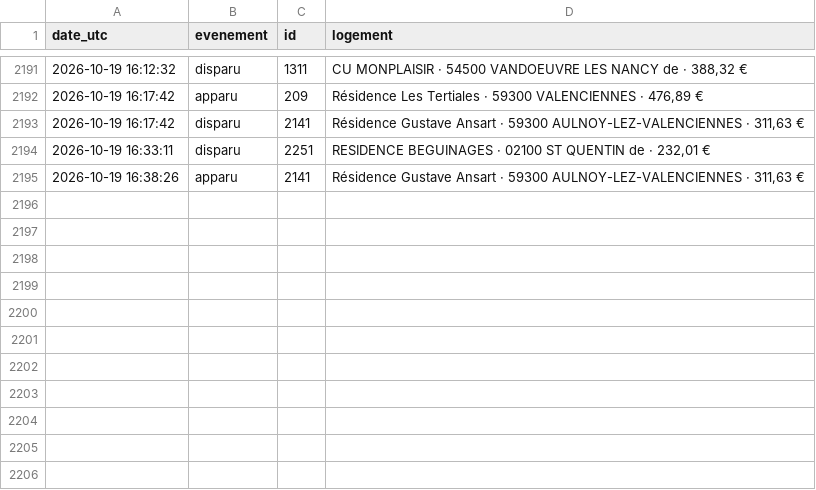
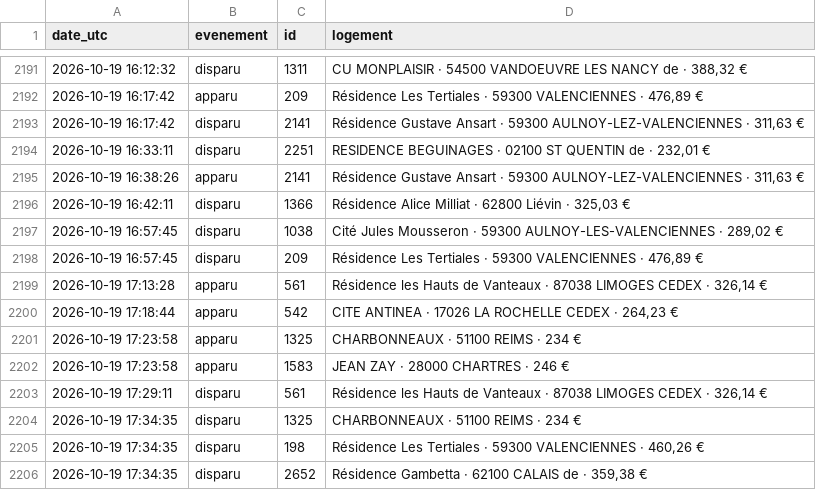
Before and after one commit to omaraitlhouss/crous-watcher, a CSV file: crous_history.csv, drawn as a sheet; only a part is shown, gaps mark what is left out; the diff names each change by its address in the sheet, - before the commit and + after, or states it on an @@ line.

Commit message:
Historique CROUS 2026-10-19 17:36

```diff
--- a/crous_history.csv
+++ b/crous_history.csv
+row 2196: 2026-10-19 16:42:11 | disparu | 1366 | Résidence Alice Milliat · 62800 Liévin · 325,03 €
+row 2197: 2026-10-19 16:57:45 | disparu | 1038 | Cité Jules Mousseron · 59300 AULNOY-LES-VALENCIENNES · 289,02 €
+row 2198: 2026-10-19 16:57:45 | disparu | 209 | Résidence Les Tertiales · 59300 VALENCIENNES · 476,89 €
+row 2199: 2026-10-19 17:13:28 | apparu | 561 | Résidence les Hauts de Vanteaux · 87038 LIMOGES CEDEX · 326,14 €
+row 2200: 2026-10-19 17:18:44 | apparu | 542 | CITE ANTINEA · 17026 LA ROCHELLE CEDEX · 264,23 €
+row 2201: 2026-10-19 17:23:58 | apparu | 1325 | CHARBONNEAUX · 51100 REIMS · 234 €
+row 2202: 2026-10-19 17:23:58 | apparu | 1583 | JEAN ZAY · 28000 CHARTRES · 246 €
+row 2203: 2026-10-19 17:29:11 | disparu | 561 | Résidence les Hauts de Vanteaux · 87038 LIMOGES CEDEX · 326,14 €
+row 2204: 2026-10-19 17:34:35 | disparu | 1325 | CHARBONNEAUX · 51100 REIMS · 234 €
+row 2205: 2026-10-19 17:34:35 | disparu | 198 | Résidence Les Tertiales · 59300 VALENCIENNES · 460,26 €
+row 2206: 2026-10-19 17:34:35 | disparu | 2652 | Résidence Gambetta · 62100 CALAIS de · 359,38 €
```
